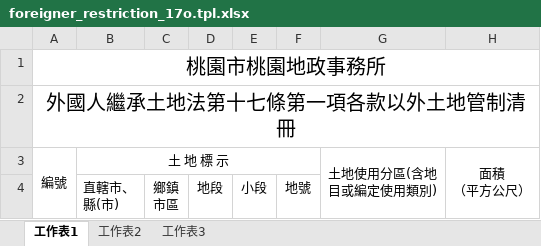
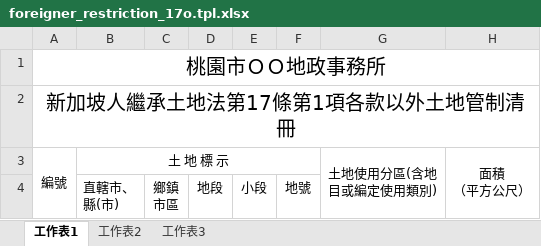
Before and after one commit to pyliu/LAH-API, an Excel workbook: www/assets/xlsx/foreigner_restriction_17o.tpl.xlsx, sheet 工作表1, drawn as a sheet; only a part is shown; values as stored, in another font and other column widths than the file's, no borders; the diff names each change by its address in the sheet, - before the commit and + after, or states it on an @@ line.

```diff
--- a/www/assets/xlsx/foreigner_restriction_17o.tpl.xlsx (sheet 工作表1)
+++ b/www/assets/xlsx/foreigner_restriction_17o.tpl.xlsx (sheet 工作表1)
-A1: 桃園市桃園地政事務所
+A1: 桃園市ＯＯ地政事務所
-A2: 外國人繼承土地法第十七條第一項各款以外土地管制清冊
+A2: 新加坡人繼承土地法第17條第1項各款以外土地管制清冊
```
Also changed, not shown: www/assets/xlsx/foreigner_restriction_17.tpl.xlsx.
